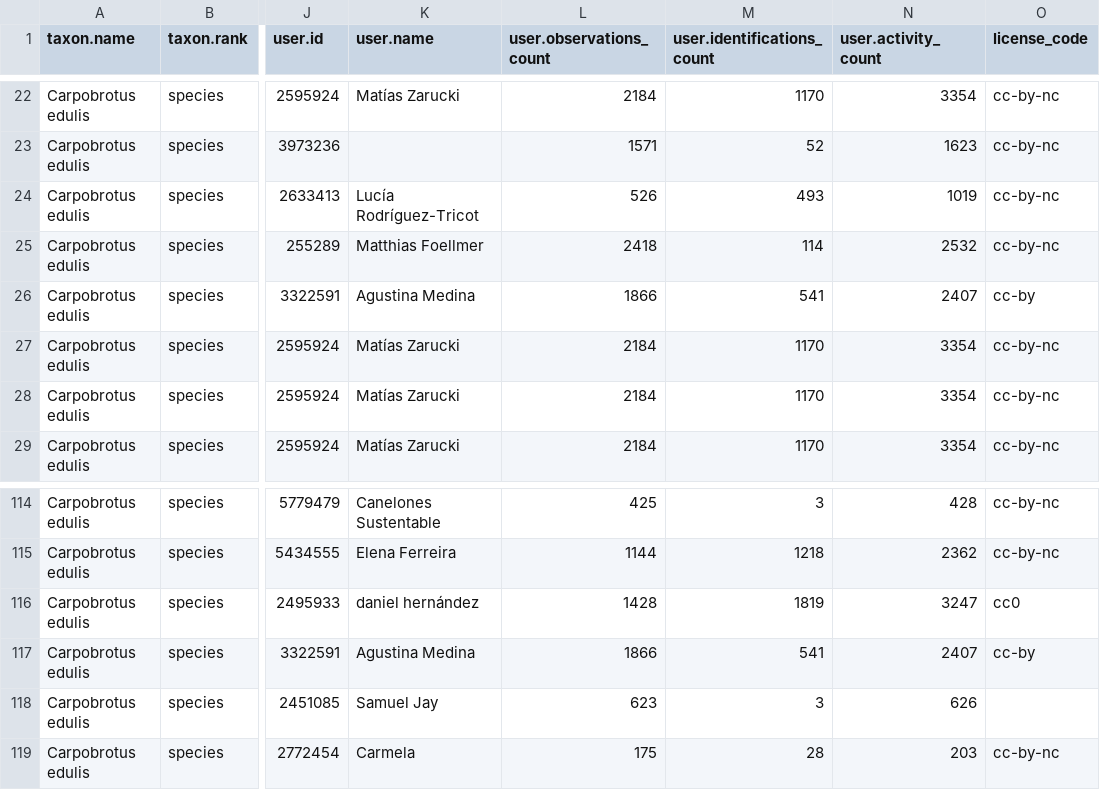
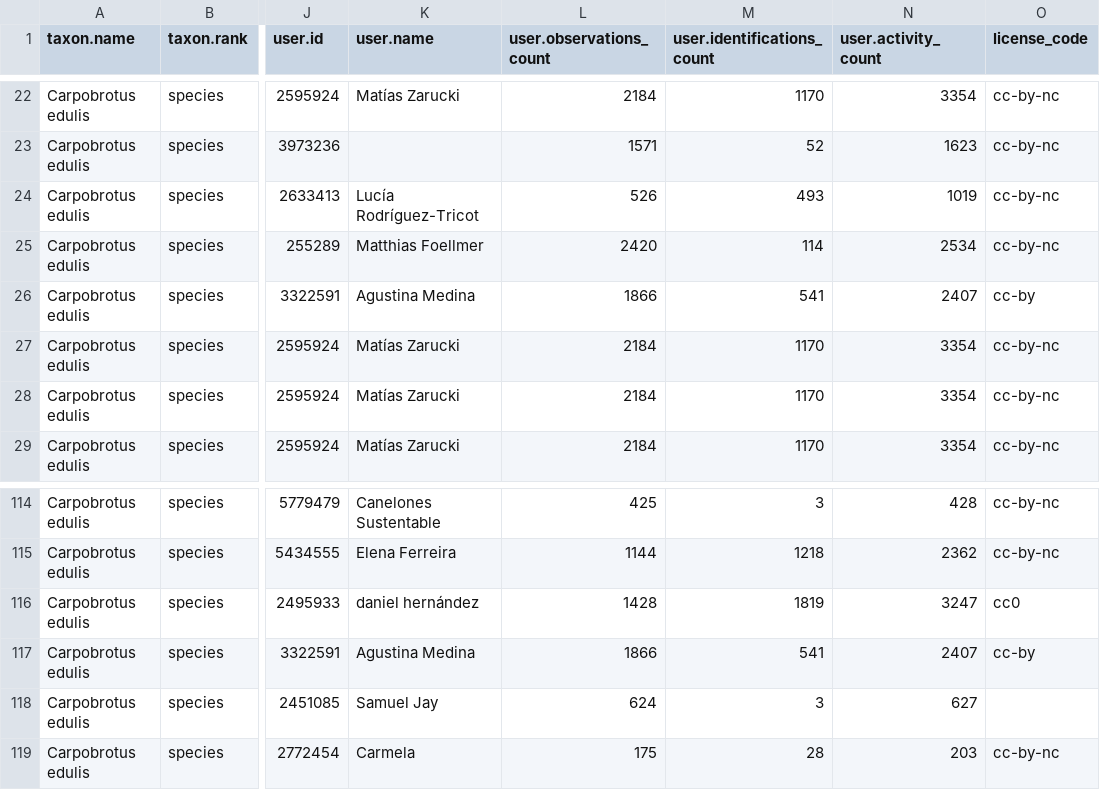
Before and after one commit to bienflorencia/carpobrotus-uruguay, a CSV file: data/datos_carpobrotus.csv, drawn as a sheet; only a part is shown, gaps mark what is left out; the diff names each change by its address in the sheet, - before the commit and + after, or states it on an @@ line.

```diff
--- a/data/datos_carpobrotus.csv
+++ b/data/datos_carpobrotus.csv
-L25 (user.observations_count): 2418
+L25 (user.observations_count): 2420
-N25 (user.activity_count): 2532
+N25 (user.activity_count): 2534
-L118 (user.observations_count): 623
+L118 (user.observations_count): 624
-N118 (user.activity_count): 626
+N118 (user.activity_count): 627
```
Also changed, not shown: 4 other files.
